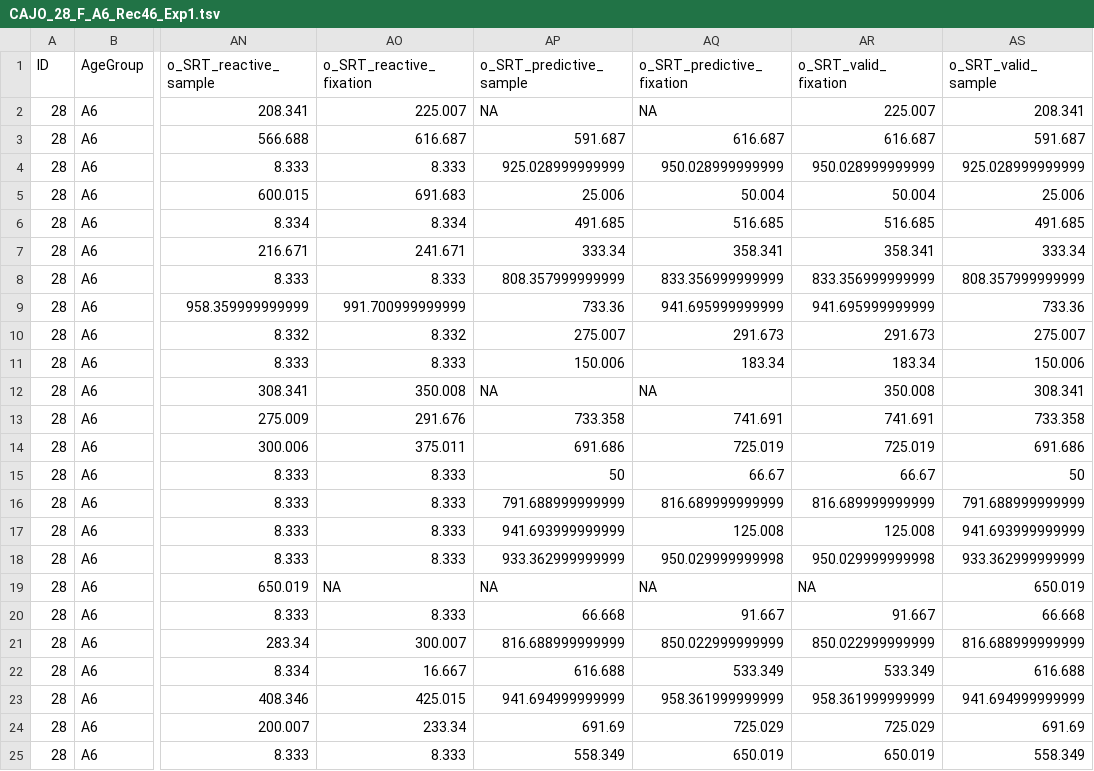
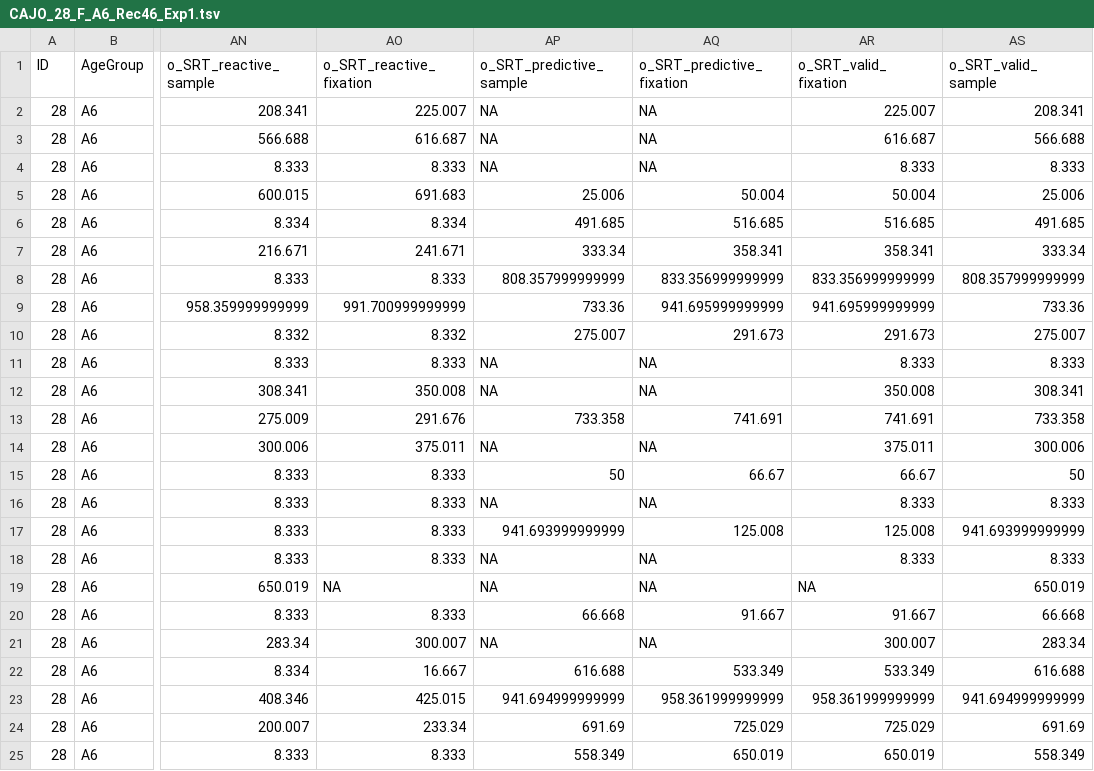
Before and after one commit to schmidt-daniela/gaze_cueing_devpsy, a TSV file: data/third/preproc/adult/CAJO_28_F_A6_Rec46_Exp1.tsv, drawn as a sheet; only a part is shown, gaps mark what is left out; the diff names each change by its address in the sheet, - before the commit and + after, or states it on an @@ line.

Commit message:
create new data #2

```diff
--- a/data/third/preproc/adult/CAJO_28_F_A6_Rec46_Exp1.tsv
+++ b/data/third/preproc/adult/CAJO_28_F_A6_Rec46_Exp1.tsv
-AP3 (o_SRT_predictive_sample): 591.687
+AP3 (o_SRT_predictive_sample): NA
-AQ3 (o_SRT_predictive_fixation): 616.687
+AQ3 (o_SRT_predictive_fixation): NA
-AS3 (o_SRT_valid_sample): 591.687
+AS3 (o_SRT_valid_sample): 566.688
-AP4 (o_SRT_predictive_sample): 925.028999999999
+AP4 (o_SRT_predictive_sample): NA
-AQ4 (o_SRT_predictive_fixation): 950.028999999999
+AQ4 (o_SRT_predictive_fixation): NA
-AR4 (o_SRT_valid_fixation): 950.028999999999
+AR4 (o_SRT_valid_fixation): 8.333
-AS4 (o_SRT_valid_sample): 925.028999999999
+AS4 (o_SRT_valid_sample): 8.333
-AP11 (o_SRT_predictive_sample): 150.006
+AP11 (o_SRT_predictive_sample): NA
-AQ11 (o_SRT_predictive_fixation): 183.34
+AQ11 (o_SRT_predictive_fixation): NA
-AR11 (o_SRT_valid_fixation): 183.34
+AR11 (o_SRT_valid_fixation): 8.333
-AS11 (o_SRT_valid_sample): 150.006
+AS11 (o_SRT_valid_sample): 8.333
-AP14 (o_SRT_predictive_sample): 691.686
+AP14 (o_SRT_predictive_sample): NA
-AQ14 (o_SRT_predictive_fixation): 725.019
+AQ14 (o_SRT_predictive_fixation): NA
-AR14 (o_SRT_valid_fixation): 725.019
+AR14 (o_SRT_valid_fixation): 375.011
-AS14 (o_SRT_valid_sample): 691.686
+AS14 (o_SRT_valid_sample): 300.006
-AP16 (o_SRT_predictive_sample): 791.688999999999
+AP16 (o_SRT_predictive_sample): NA
-AQ16 (o_SRT_predictive_fixation): 816.689999999999
+AQ16 (o_SRT_predictive_fixation): NA
-AR16 (o_SRT_valid_fixation): 816.689999999999
+AR16 (o_SRT_valid_fixation): 8.333
-AS16 (o_SRT_valid_sample): 791.688999999999
+AS16 (o_SRT_valid_sample): 8.333
-AP18 (o_SRT_predictive_sample): 933.362999999999
+AP18 (o_SRT_predictive_sample): NA
-AQ18 (o_SRT_predictive_fixation): 950.029999999998
+AQ18 (o_SRT_predictive_fixation): NA
-AR18 (o_SRT_valid_fixation): 950.029999999998
+AR18 (o_SRT_valid_fixation): 8.333
-AS18 (o_SRT_valid_sample): 933.362999999999
+AS18 (o_SRT_valid_sample): 8.333
-AP21 (o_SRT_predictive_sample): 816.688999999999
+AP21 (o_SRT_predictive_sample): NA
-AQ21 (o_SRT_predictive_fixation): 850.022999999999
+AQ21 (o_SRT_predictive_fixation): NA
-AR21 (o_SRT_valid_fixation): 850.022999999999
+AR21 (o_SRT_valid_fixation): 300.007
-AS21 (o_SRT_valid_sample): 816.688999999999
+AS21 (o_SRT_valid_sample): 283.34
```
Also changed, not shown: data/third/preproc/9/CAJO_42_F_C9_Rec44_Exp2.tsv, data/third/preproc/9/CAJO_43_F_C9_Rec45_Exp3.tsv, 21 other files.
